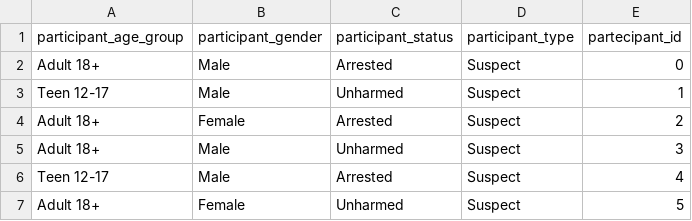
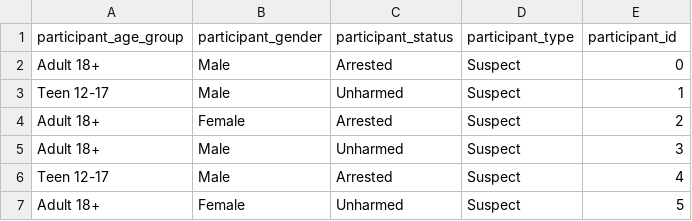
Before and after one commit to lcodagiorgio/LDS_project-repo, a CSV file: new_tables/Participant.csv (was new_tables/partecipant.csv), drawn as a sheet; only a part is shown.

Commit message:
renamed correctly participant files.json, therefore updated all files.py involving them, renamed all tables (capitalized)

```diff
--- a/new_tables/partecipant.csv
+++ b/new_tables/Participant.csv
@@ -1,2 +1,2 @@
-participant_age_group,participant_gender,participant_status,participant_type,partecipant_id
+participant_age_group,participant_gender,participant_status,participant_type,participant_id
 Adult 18+,Male,Arrested,Suspect,0
```
Also changed, not shown: 7 other files.
